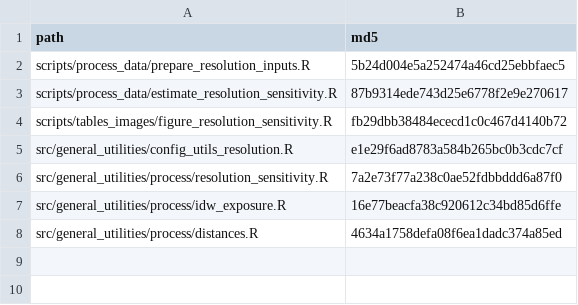
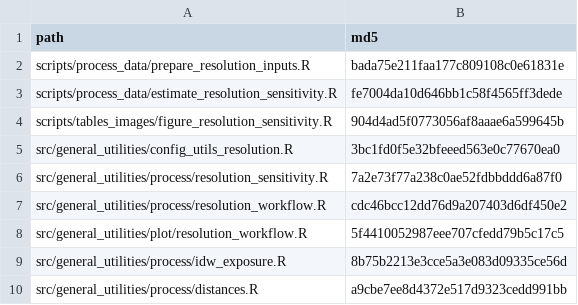
Before and after one commit to correia-marcos/air_quality, a CSV file: results/tables/resolution_multicity_code_manifest.csv, drawn as a sheet.

Commit message:
Updated frozen results for the multicity resolution evaluation - Santiago gets more rows now because we don't drop people missing education

```diff
--- a/results/tables/resolution_multicity_code_manifest.csv
+++ b/results/tables/resolution_multicity_code_manifest.csv
@@ -1,8 +1,10 @@
 path,md5
-scripts/process_data/prepare_resolution_inputs.R,5b24d004e5a252474a46cd25ebbfaec5
-scripts/process_data/estimate_resolution_sensitivity.R,87b9314ede743d25e6778f2e9e270617
-scripts/tables_images/figure_resolution_sensitivity.R,fb29dbb38484ececd1c0c467d4140b72
-src/general_utilities/config_utils_resolution.R,e1e29f6ad8783a584b265bc0b3cdc7cf
+scripts/process_data/prepare_resolution_inputs.R,bada75e211faa177c809108c0e61831e
+scripts/process_data/estimate_resolution_sensitivity.R,fe7004da10d646bb1c58f4565ff3dede
+scripts/tables_images/figure_resolution_sensitivity.R,904d4ad5f0773056af8aaae6a599645b
+src/general_utilities/config_utils_resolution.R,3bc1fd0f5e32bfeeed563e0c77670ea0
 src/general_utilities/process/resolution_sensitivity.R,7a2e73f77a238c0ae52fdbbddd6a87f0
-src/general_utilities/process/idw_exposure.R,16e77beacfa38c920612c34bd85d6ffe
-src/general_utilities/process/distances.R,4634a1758defa08f6ea1dadc374a85ed
+src/general_utilities/process/resolution_workflow.R,cdc46bcc12dd76d9a207403d6df450e2
+src/general_utilities/plot/resolution_workflow.R,5f4410052987eee707cfedd79b5c17c5
+src/general_utilities/process/idw_exposure.R,8b75b2213e3cce5a3e083d09335ce56d
+src/general_utilities/process/distances.R,a9cbe7ee8d4372e517d9323cedd991bb
```
Also changed, not shown: results/tables/resolution_multicity_checks.csv, results/tables/resolution_multicity_contrasts.csv, 9 other files.
